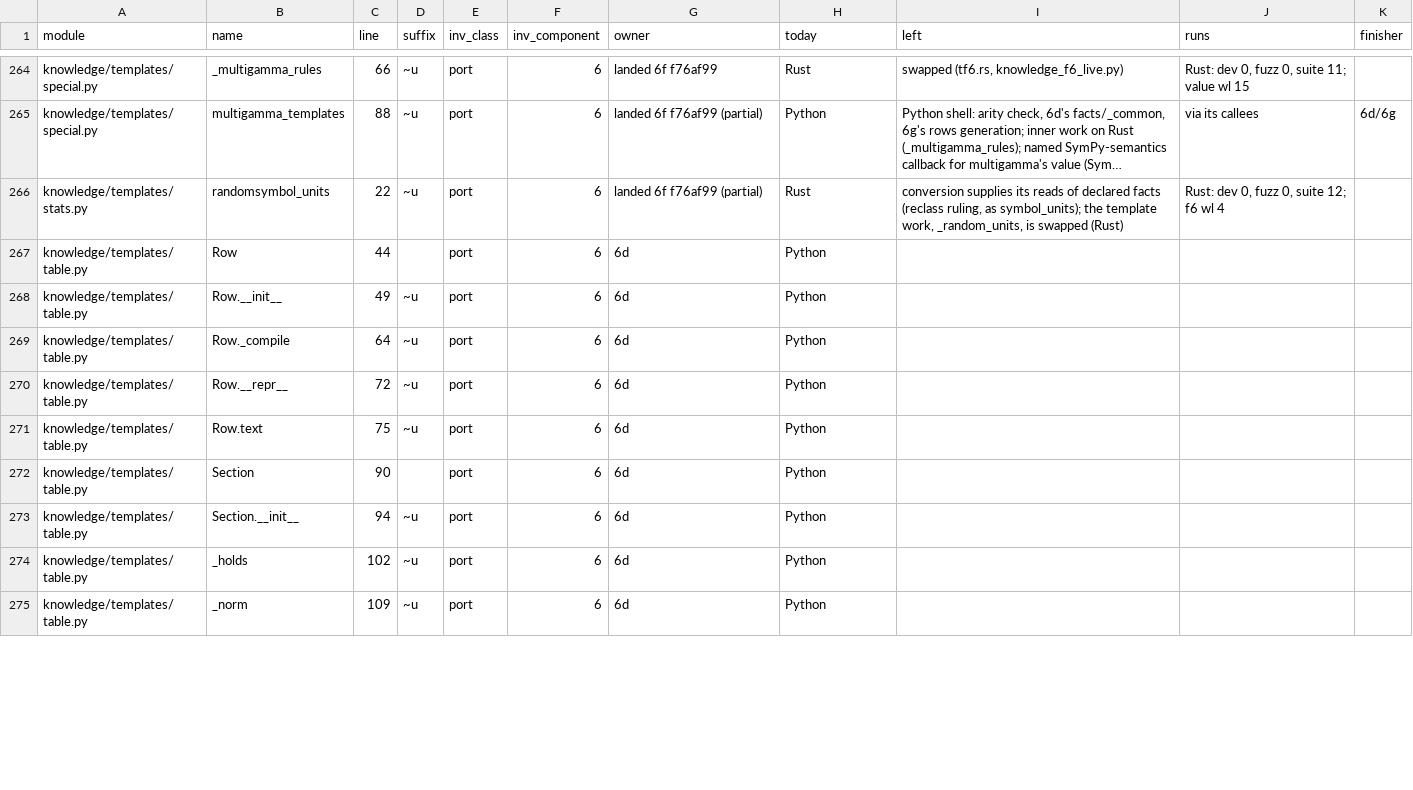
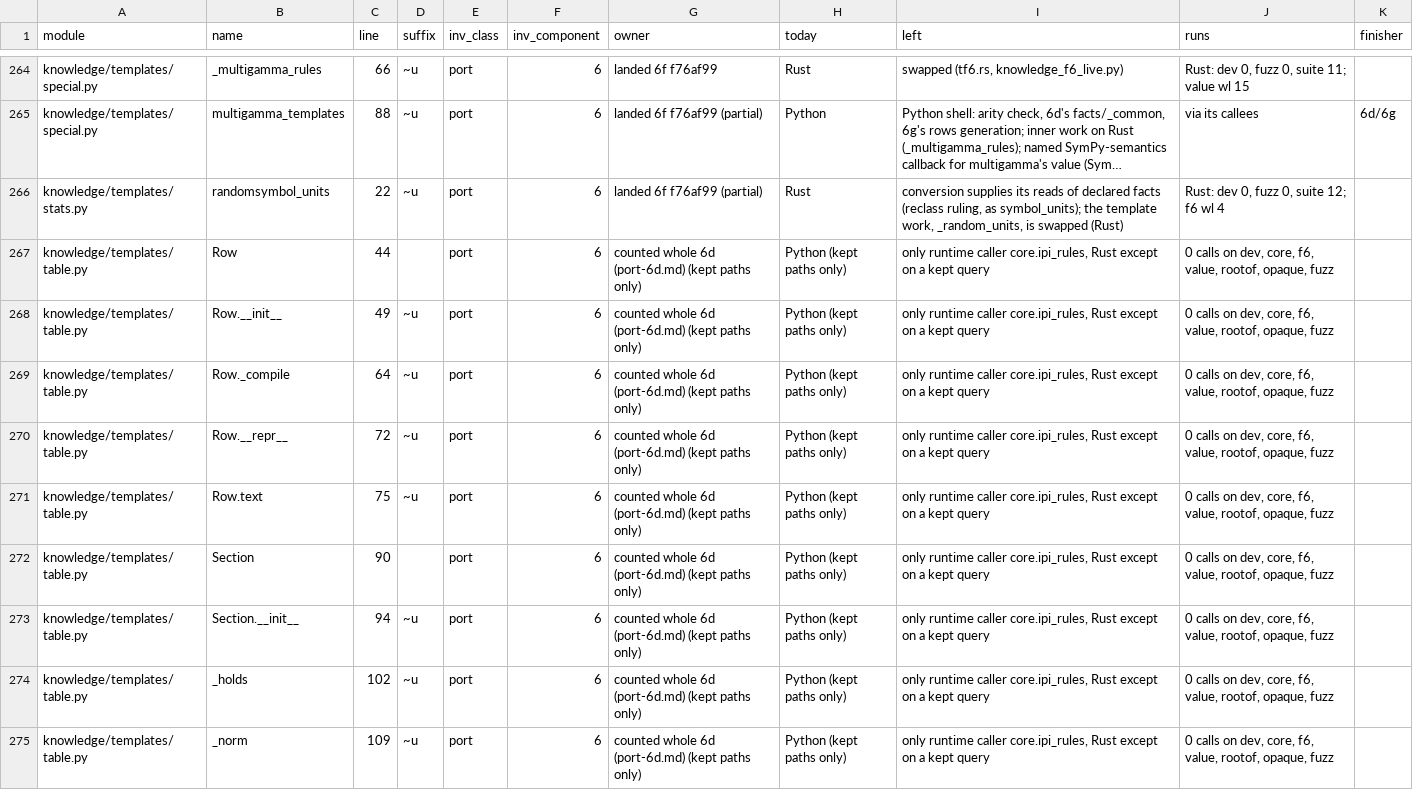
Before and after one commit to tilorc-bot/satassume, a TSV file: rust-spike/slice/results/port-ownership.tsv, drawn as a sheet; only a part is shown, gaps mark what is left out; long unchanged cells end in …; the diff covers the shown part only; the diff names each change by its address in the sheet, - before the commit and + after, or states it on an @@ line.

```diff
--- a/rust-spike/slice/results/port-ownership.tsv
+++ b/rust-spike/slice/results/port-ownership.tsv
-G267:G275 (owner): 6d
+G267:G275 (owner): counted whole 6d (port-6d.md) (kept paths only)
-H267:H275 (today): Python
+H267:H275 (today): Python (kept paths only)
-I267:I275 (left): (empty)
+I267:I275 (left): only runtime caller core.ipi_rules, Rust except on a kept query
-J267:J275 (runs): (empty)
+J267:J275 (runs): 0 calls on dev, core, f6, value, rootof, opaque, fuzz
```
Also changed, not shown: 117 edited cells elsewhere in this file, 2 other files.
